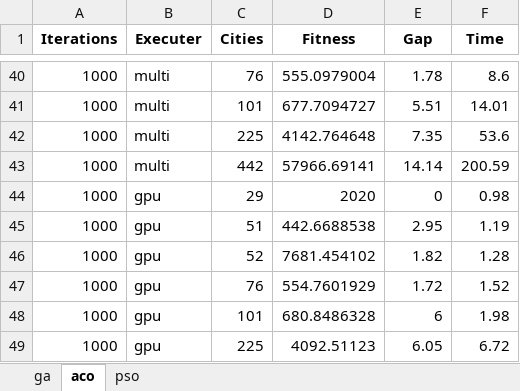
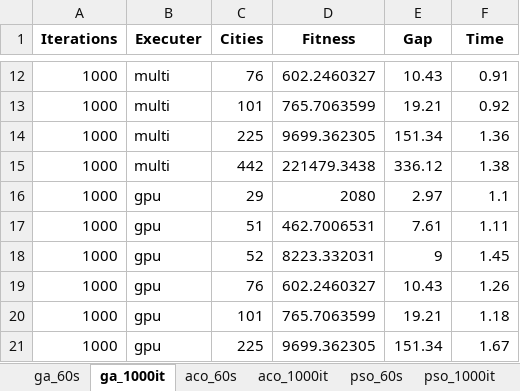
Before and after one commit to IsaaHack/TFG, an Excel workbook: results/tsp_results_summary.xlsx, sheet ga_1000it, drawn as a sheet; only a part is shown, gaps mark what is left out; values as stored, in another font and other column widths than the file's, no borders; addresses are those after the commit; the diff covers the shown part only; the diff names each change by its address in the sheet, - before the commit and + after, or states it on an @@ line.

```diff
--- a/results/tsp_results_summary.xlsx (sheet ga_1000it)
+++ b/results/tsp_results_summary.xlsx (sheet ga_1000it)
-sheet tab: ga
+sheet tab: ga_60s
-sheet tab: aco
+sheet tab: ga_1000it
-sheet tab: pso
+sheet tab: aco_60s
+sheet tab: aco_1000it
+sheet tab: pso_60s
+sheet tab: pso_1000it
-D12 (Fitness): 555.0979004
+D12 (Fitness): 602.2460327
-E12 (Gap): 1.78
+E12 (Gap): 10.43
-F12 (Time): 8.6
+F12 (Time): 0.91
-D13 (Fitness): 677.7094727
+D13 (Fitness): 765.7063599
-E13 (Gap): 5.51
+E13 (Gap): 19.21
-F13 (Time): 14.01
+F13 (Time): 0.92
-D14 (Fitness): 4142.764648
+D14 (Fitness): 9699.362305
-E14 (Gap): 7.35
+E14 (Gap): 151.34
-F14 (Time): 53.6
+F14 (Time): 1.36
-D15 (Fitness): 57966.69141
+D15 (Fitness): 221479.3438
-E15 (Gap): 14.14
+E15 (Gap): 336.12
-F15 (Time): 200.59
+F15 (Time): 1.38
-D16 (Fitness): 2020
+D16 (Fitness): 2080
-E16 (Gap): 0
+E16 (Gap): 2.97
-F16 (Time): 0.98
+F16 (Time): 1.1
-D17 (Fitness): 442.6688538
+D17 (Fitness): 462.7006531
-E17 (Gap): 2.95
+E17 (Gap): 7.61
-F17 (Time): 1.19
+F17 (Time): 1.11
-D18 (Fitness): 7681.454102
+D18 (Fitness): 8223.332031
-E18 (Gap): 1.82
+E18 (Gap): 9
-F18 (Time): 1.28
+F18 (Time): 1.45
-D19 (Fitness): 554.7601929
+D19 (Fitness): 602.2460327
-E19 (Gap): 1.72
+E19 (Gap): 10.43
-F19 (Time): 1.52
+F19 (Time): 1.26
-D20 (Fitness): 680.8486328
+D20 (Fitness): 765.7063599
-E20 (Gap): 6
+E20 (Gap): 19.21
-F20 (Time): 1.98
+F20 (Time): 1.18
-D21 (Fitness): 4092.51123
+D21 (Fitness): 9699.362305
-E21 (Gap): 6.05
+E21 (Gap): 151.34
-F21 (Time): 6.72
+F21 (Time): 1.67
```
Also changed, not shown: 28 removed rows and 54 edited cells elsewhere in this sheet, sheet aco_60s, sheet ga_60s, 2 other files.
